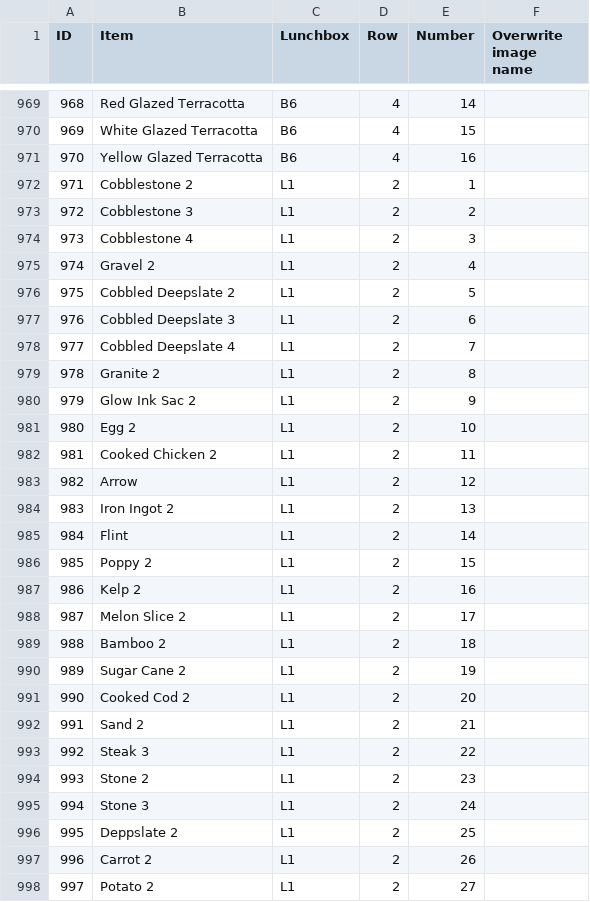
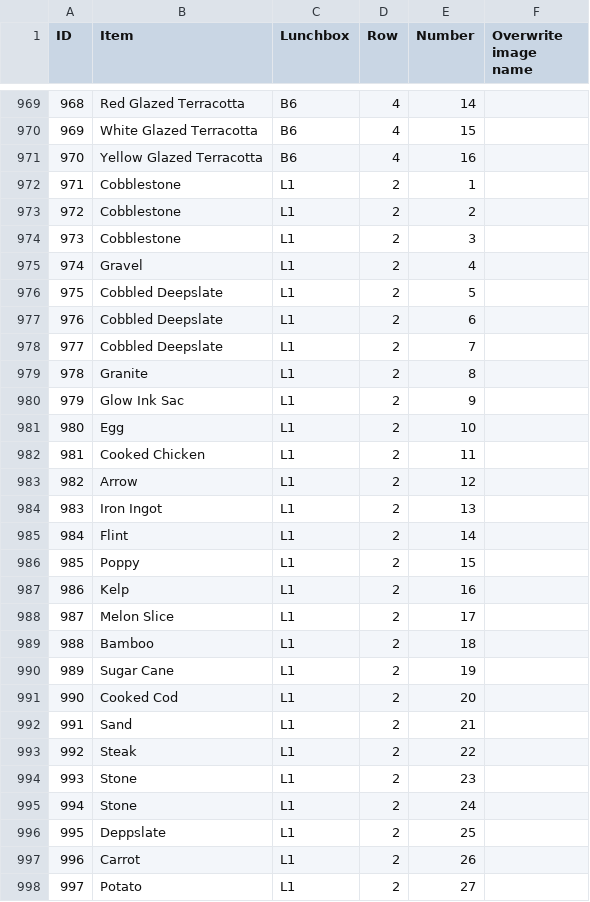
Before and after one commit to zicy/toeffe.soulcore.dk, a CSV file: toeffe_lager.csv, drawn as a sheet; only a part is shown, gaps mark what is left out; the diff covers the shown part only.

```diff
--- a/toeffe_lager.csv
+++ b/toeffe_lager.csv
@@ -971,28 +971,28 @@
 970,Yellow Glazed Terracotta,B6,4,16,
-971,Cobblestone 2,L1,2,1,
-972,Cobblestone 3,L1,2,2,
-973,Cobblestone 4,L1,2,3,
-974,Gravel 2,L1,2,4,
-975,Cobbled Deepslate 2,L1,2,5,
-976,Cobbled Deepslate 3,L1,2,6,
-977,Cobbled Deepslate 4,L1,2,7,
-978,Granite 2,L1,2,8,
-979,Glow Ink Sac 2,L1,2,9,
-980,Egg 2,L1,2,10,
-981,Cooked Chicken 2,L1,2,11,
+971,Cobblestone,L1,2,1,
+972,Cobblestone,L1,2,2,
+973,Cobblestone,L1,2,3,
+974,Gravel,L1,2,4,
+975,Cobbled Deepslate,L1,2,5,
+976,Cobbled Deepslate,L1,2,6,
+977,Cobbled Deepslate,L1,2,7,
+978,Granite,L1,2,8,
+979,Glow Ink Sac,L1,2,9,
+980,Egg,L1,2,10,
+981,Cooked Chicken,L1,2,11,
 982,Arrow,L1,2,12,
-983,Iron Ingot 2,L1,2,13,
+983,Iron Ingot,L1,2,13,
 984,Flint,L1,2,14,
-985,Poppy 2,L1,2,15,
-986,Kelp 2,L1,2,16,
-987,Melon Slice 2,L1,2,17,
-988,Bamboo 2,L1,2,18,
-989,Sugar Cane 2,L1,2,19,
-990,Cooked Cod 2,L1,2,20,
-991,Sand 2,L1,2,21,
-992,Steak 3,L1,2,22,
-993,Stone 2,L1,2,23,
-994,Stone 3,L1,2,24,
-995,Deppslate 2,L1,2,25,
-996,Carrot 2,L1,2,26,
-997,Potato 2,L1,2,27,
+985,Poppy,L1,2,15,
+986,Kelp,L1,2,16,
+987,Melon Slice,L1,2,17,
+988,Bamboo,L1,2,18,
+989,Sugar Cane,L1,2,19,
+990,Cooked Cod,L1,2,20,
+991,Sand,L1,2,21,
+992,Steak,L1,2,22,
+993,Stone,L1,2,23,
+994,Stone,L1,2,24,
+995,Deppslate,L1,2,25,
+996,Carrot,L1,2,26,
+997,Potato,L1,2,27,
```
Also changed, not shown: 50 edited cells elsewhere in this file, 2 other files.
